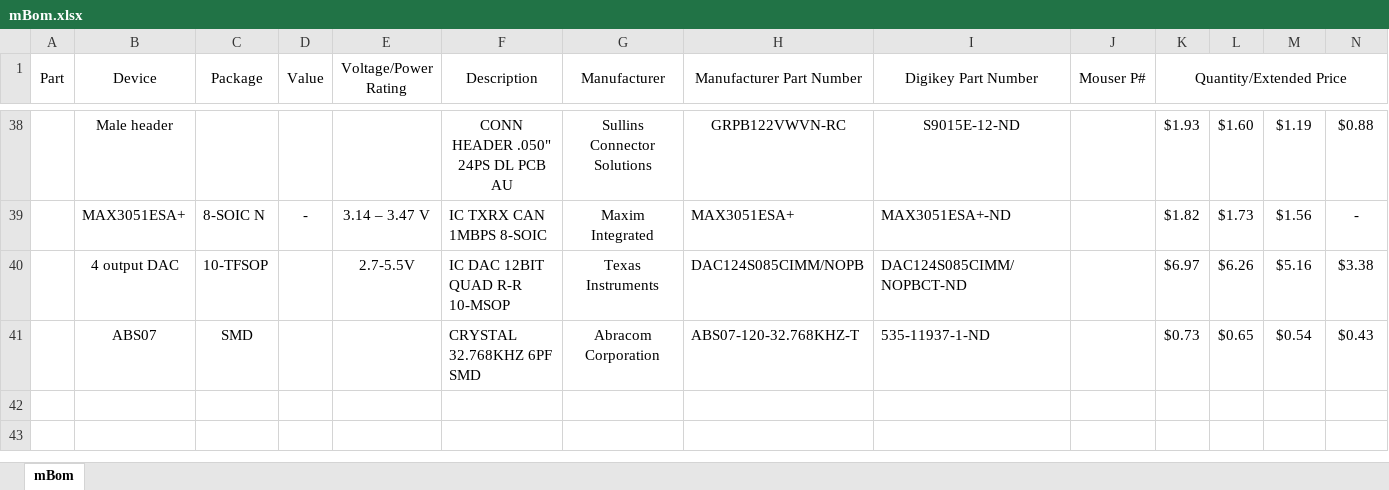
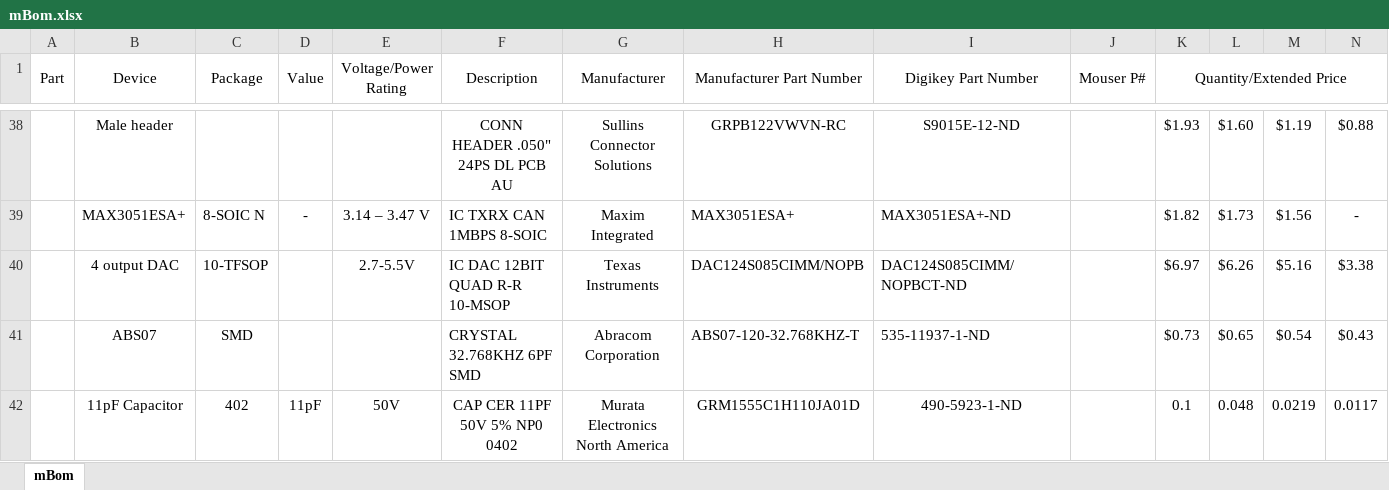
Before and after one commit to jalcok1/capstone, an Excel workbook: mBom.xlsx, sheet mBom, drawn as a sheet; only a part is shown, gaps mark what is left out; values as stored, in another font and other column widths than the file's, no borders; the diff names each change by its address in the sheet, - before the commit and + after, or states it on an @@ line.

Commit message:
added 11pF capacitor

```diff
--- a/mBom.xlsx (sheet mBom)
+++ b/mBom.xlsx (sheet mBom)
+row 42:  | 11pF Capacitor | 402 | 11pF | 50V | CAP CER 11PF 50V 5% NP0 0402 | Murata Electronics North America | GRM1555C1H110JA01D | 490-5923-1-ND |  | 0.1 | 0.048 | 0.0219 | 0.0117
```
